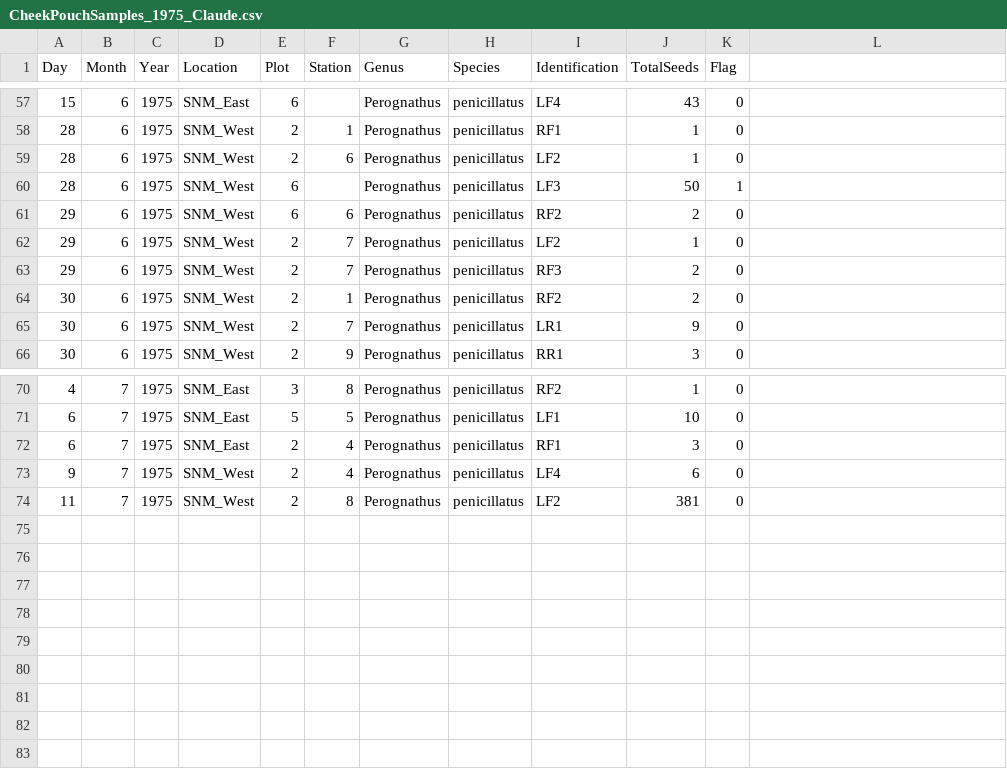
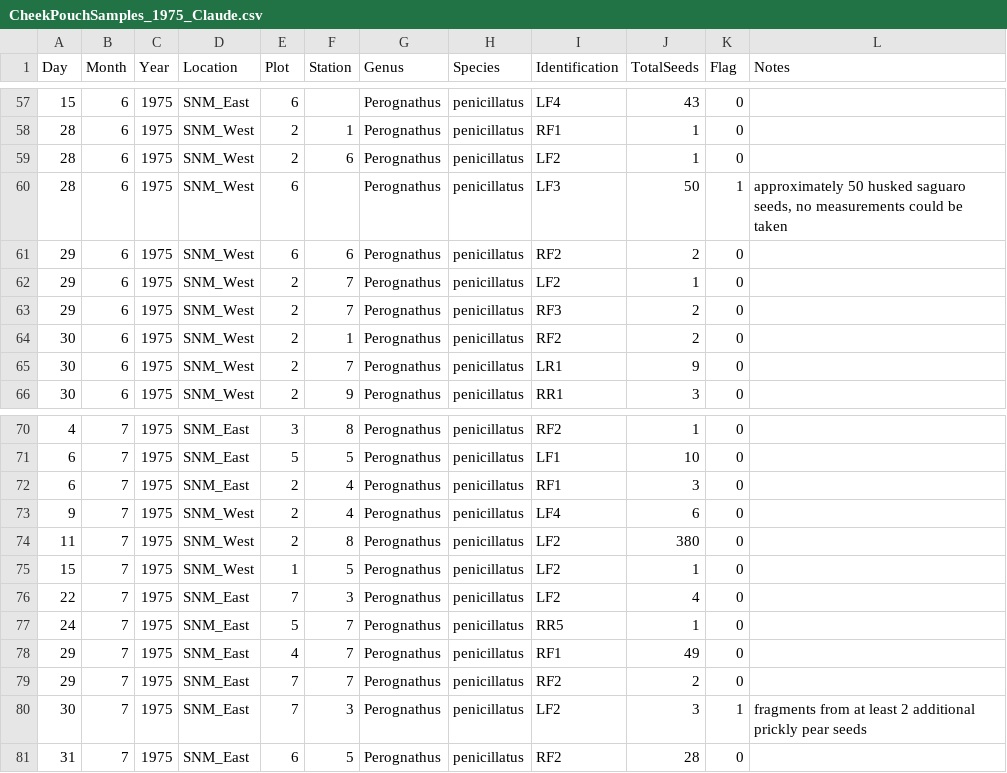
Before and after one commit to kaitschwei/MCloskeyDataRescue, a CSV file: data_raw/CheekPouchSamples_1975_Claude.csv, drawn as a sheet; only a part is shown, gaps mark what is left out; the diff names each change by its address in the sheet, - before the commit and + after, or states it on an @@ line.

```diff
--- a/data_raw/CheekPouchSamples_1975_Claude.csv
+++ b/data_raw/CheekPouchSamples_1975_Claude.csv
-L1: (empty)
+L1: Notes
-L60 (Notes): (empty)
+L60 (Notes): approximately 50 husked saguaro seeds, no measurements could be taken
-J74 (TotalSeeds): 381
+J74 (TotalSeeds): 380
+row 75: 15 | 7 | 1975 | SNM_West | 1 | 5 | Perognathus | penicillatus | LF2 | 1 | 0
+row 76: 22 | 7 | 1975 | SNM_East | 7 | 3 | Perognathus | penicillatus | LF2 | 4 | 0
+row 77: 24 | 7 | 1975 | SNM_East | 5 | 7 | Perognathus | penicillatus | RR5 | 1 | 0
+row 78: 29 | 7 | 1975 | SNM_East | 4 | 7 | Perognathus | penicillatus | RF1 | 49 | 0
+row 79: 29 | 7 | 1975 | SNM_East | 7 | 7 | Perognathus | penicillatus | RF2 | 2 | 0
+row 80: 30 | 7 | 1975 | SNM_East | 7 | 3 | Perognathus | penicillatus | LF2 | 3 | 1 | fragments from at least 2 additional prickly pear seeds
+row 81: 31 | 7 | 1975 | SNM_East | 6 | 5 | Perognathus | penicillatus | RF2 | 28 | 0
```
Also changed, not shown: 1 other file.
